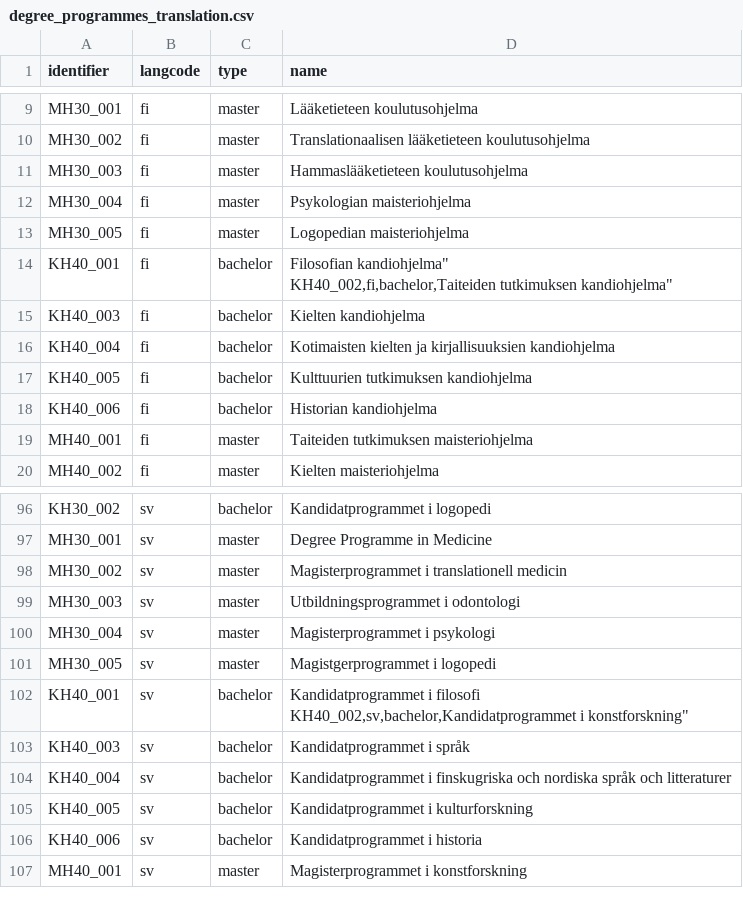
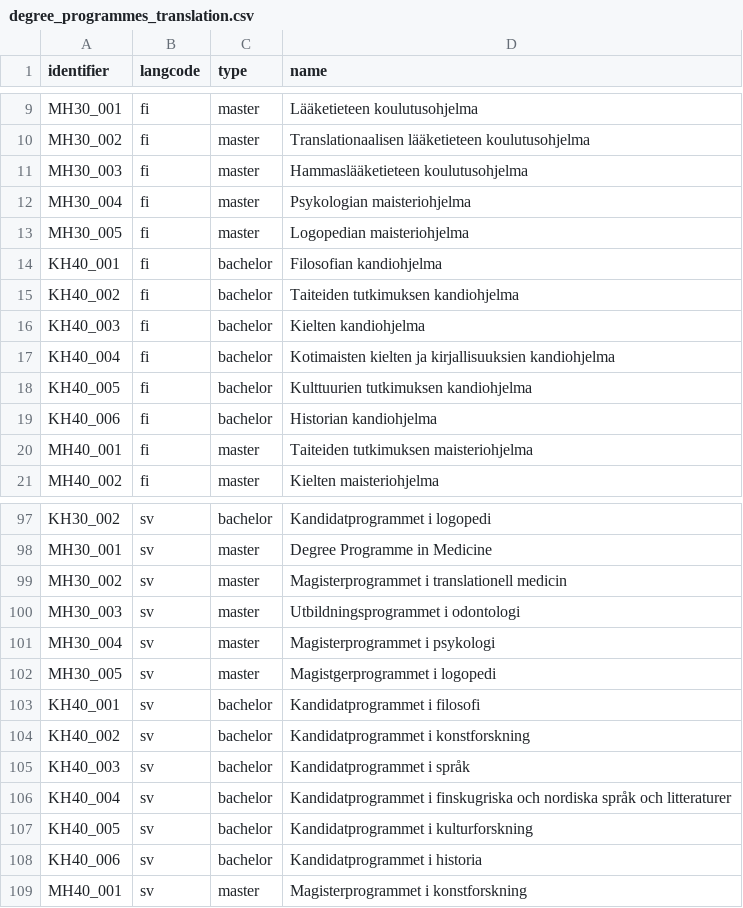
Before and after one commit to UH-StudentServices/student_guide, a CSV file: modules/uhsg_migrate/artifacts/degree_programmes_translation.csv, drawn as a sheet; only a part is shown, gaps mark what is left out.

Commit message:
Fixed more transaltions in degree programme

```diff
--- a/modules/uhsg_migrate/artifacts/degree_programmes_translation.csv
+++ b/modules/uhsg_migrate/artifacts/degree_programmes_translation.csv
@@ -13,4 +13,4 @@ MH30_004,fi,master,"Psykologian maisteriohjelma"
 MH30_005,fi,master,"Logopedian maisteriohjelma"
-KH40_001,fi,bachelor,"Filosofian kandiohjelma""
-KH40_002,fi,bachelor,"Taiteiden tutkimuksen kandiohjelma"
+KH40_001,fi,bachelor,"Filosofian kandiohjelma"
+KH40_002,fi,bachelor,"Taiteiden tutkimuksen kandiohjelma"
 KH40_003,fi,bachelor,"Kielten kandiohjelma"
@@ -102,4 +102,4 @@ MH30_004,sv,master,"Magisterprogrammet i psykologi"
 MH30_005,sv,master,"Magistgerprogrammet i logopedi"
-KH40_001,sv,bachelor,"Kandidatprogrammet i filosofi
-KH40_002,sv,bachelor,"Kandidatprogrammet i konstforskning"
+KH40_001,sv,bachelor,"Kandidatprogrammet i filosofi"
+KH40_002,sv,bachelor,"Kandidatprogrammet i konstforskning"
 KH40_003,sv,bachelor,"Kandidatprogrammet i språk"
```
